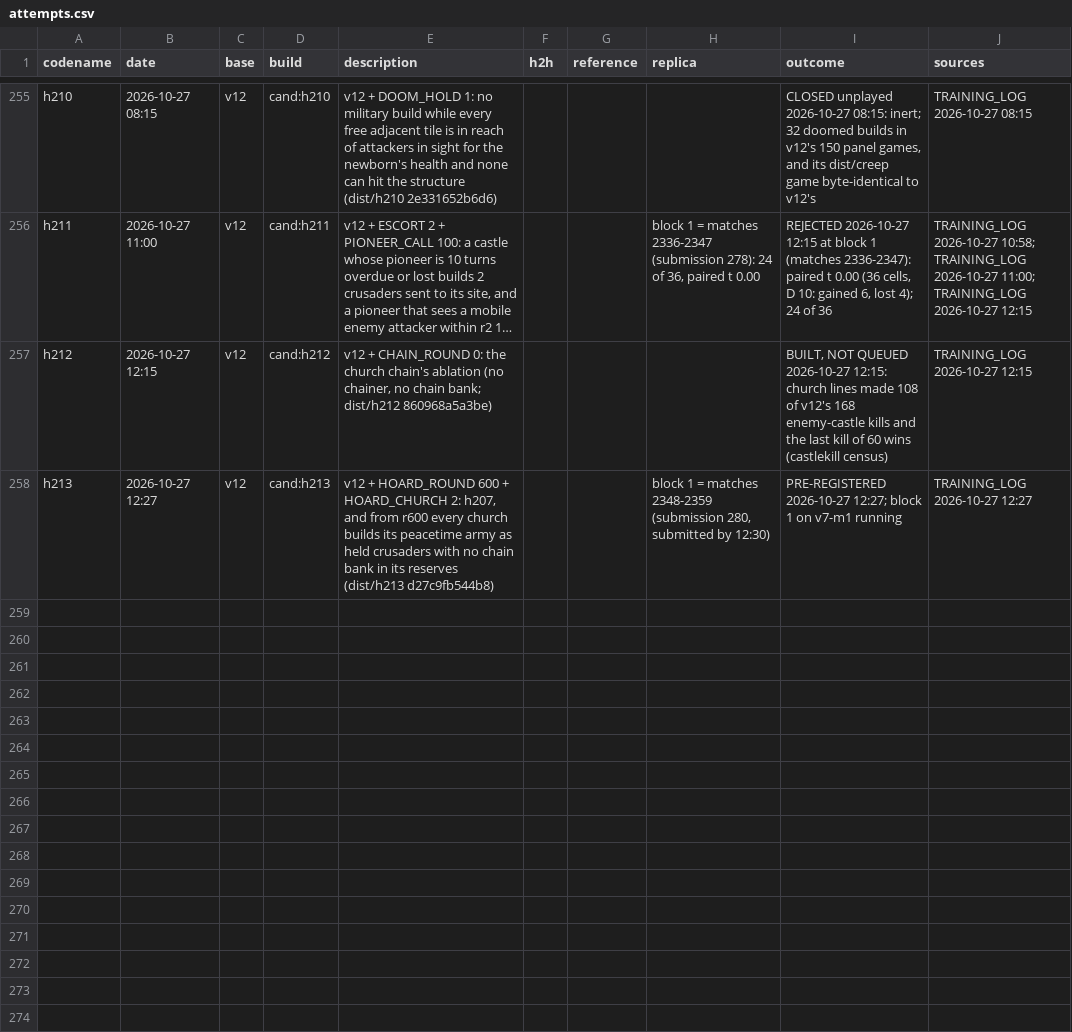
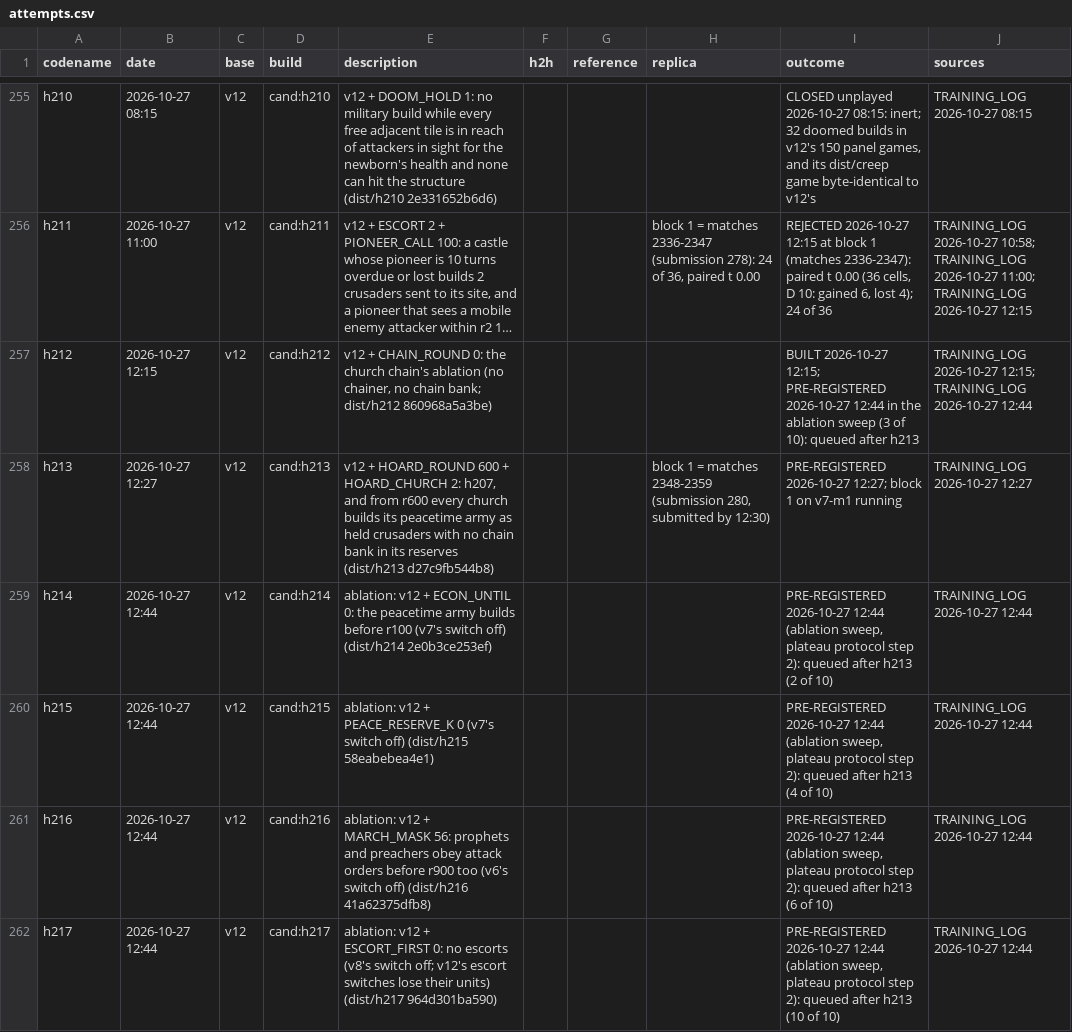
Before and after one commit to terryvanbelle/battlecode19-vibe, a CSV file: progress/attempts.csv, drawn as a sheet; only a part is shown, gaps mark what is left out; long unchanged cells end in …; the diff covers the shown part only; the diff names each change by its address in the sheet, - before the commit and + after, or states it on an @@ line.

```diff
--- a/progress/attempts.csv
+++ b/progress/attempts.csv
-I257 (outcome): BUILT, NOT QUEUED 2026-10-27 12:15: church lines made 108 of v12's 168 enemy-castle kills and the last kill of 60 wins (castlekill census)
+I257 (outcome): BUILT 2026-10-27 12:15; PRE-REGISTERED 2026-10-27 12:44 in the ablation sweep (3 of 10): queued after h213
-J257 (sources): TRAINING_LOG 2026-10-27 12:15
+J257 (sources): TRAINING_LOG 2026-10-27 12:15; TRAINING_LOG 2026-10-27 12:44
+row 259: h214 | 2026-10-27 12:44 | v12 | cand:h214 | ablation: v12 + ECON_UNTIL 0: the peacetime army builds before r100 (v7's switch off) (dist/h214 2e0b3ce253ef) |  |  |  | PRE-REGISTERED 2026-10-27 12:44 (ablation sweep, plateau protocol step 2): queued after h213 (2 of 10) | TRAINING_LOG 2026-10-27 12:44
+row 260: h215 | 2026-10-27 12:44 | v12 | cand:h215 | ablation: v12 + PEACE_RESERVE_K 0 (v7's switch off) (dist/h215 58eabebea4e1) |  |  |  | PRE-REGISTERED 2026-10-27 12:44 (ablation sweep, plateau protocol step 2): queued after h213 (4 of 10) | TRAINING_LOG 2026-10-27 12:44
+row 261: h216 | 2026-10-27 12:44 | v12 | cand:h216 | ablation: v12 + MARCH_MASK 56: prophets and preachers obey attack orders before r900 too (v6's switch off) (dist/h216 41a62375dfb8) |  |  |  | PRE-REGISTERED 2026-10-27 12:44 (ablation sweep, plateau protocol step 2): queued after h213 (6 of 10) | TRAINING_LOG 2026-10-27 12:44
+row 262: h217 | 2026-10-27 12:44 | v12 | cand:h217 | ablation: v12 + ESCORT_FIRST 0: no escorts (v8's switch off; v12's escort switches lose their units) (dist/h217 964d301ba590) |  |  |  | PRE-REGISTERED 2026-10-27 12:44 (ablation sweep, plateau protocol step 2): queued after h213 (10 of 10) | TRAINING_LOG 2026-10-27 12:44
```
Also changed, not shown: 5 added rows elsewhere in this file, 2 other files.
